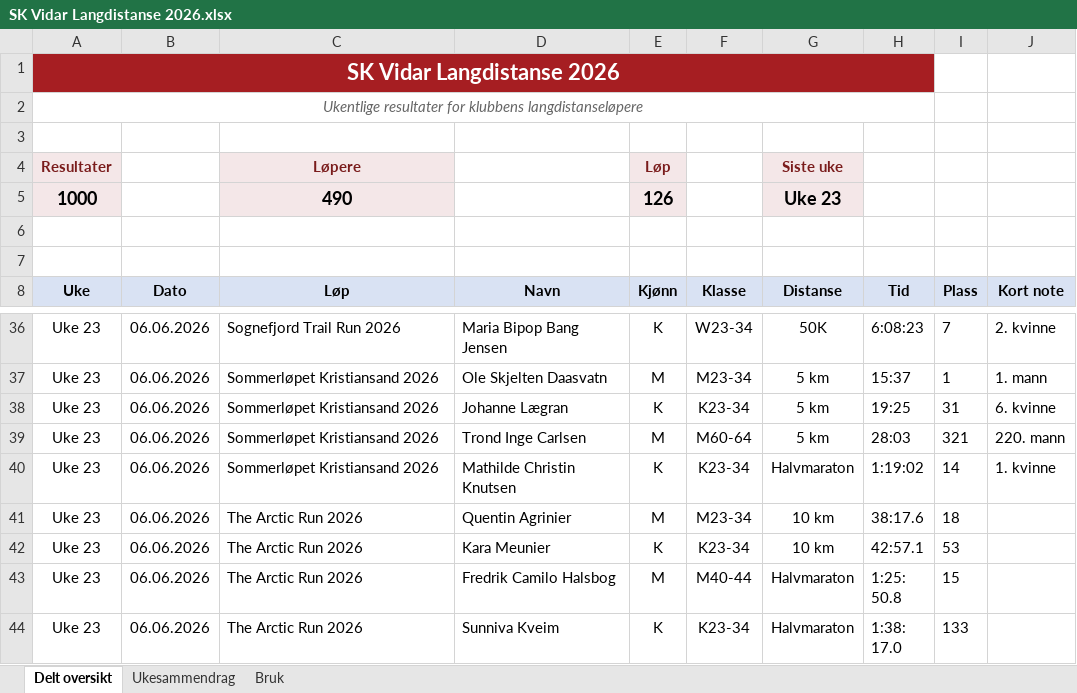
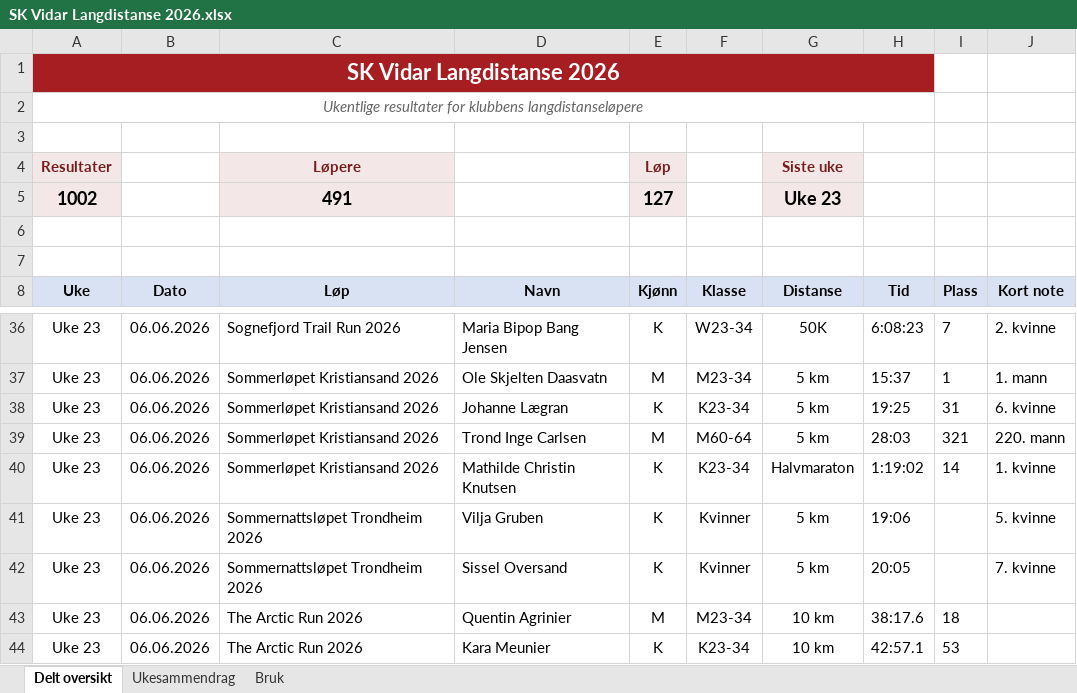
Before and after one commit to gustavByte/sk-vidar-2026-resultater, an Excel workbook: data/delt_oversikt/SK Vidar Langdistanse 2026.xlsx, sheet Delt oversikt, drawn as a sheet; only a part is shown, gaps mark what is left out; the shorter side is filled out with more unchanged rows; values as stored, in another font and other column widths than the file's, no borders; table styles not drawn; removed rows and columns are numbered as before the commit, all else as after; the diff names each change by its address in the sheet, - before the commit and + after, or states it on an @@ line.

Commit message:
Add Sommernattslopet Trondheim results

```diff
--- a/data/delt_oversikt/SK Vidar Langdistanse 2026.xlsx (sheet Delt oversikt)
+++ b/data/delt_oversikt/SK Vidar Langdistanse 2026.xlsx (sheet Delt oversikt)
-row 5: 1000 |  | 490 |  | 126 |  | Uke 23
+row 5: 1002 |  | 491 |  | 127 |  | Uke 23
+row 41: Uke 23 | 06.06.2026 | Sommernattsløpet Trondheim 2026 | Vilja Gruben | K | Kvinner | 5 km | 19:06 |  | 5. kvinne
+row 42: Uke 23 | 06.06.2026 | Sommernattsløpet Trondheim 2026 | Sissel Oversand | K | Kvinner | 5 km | 20:05 |  | 7. kvinne
```
Also changed, not shown: sheet Ukesammendrag, 2 other files.
